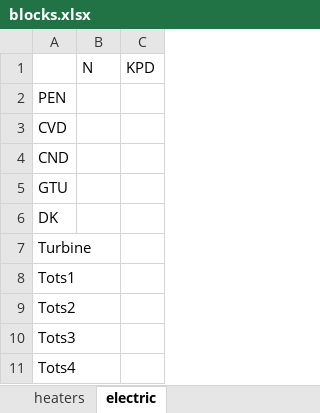
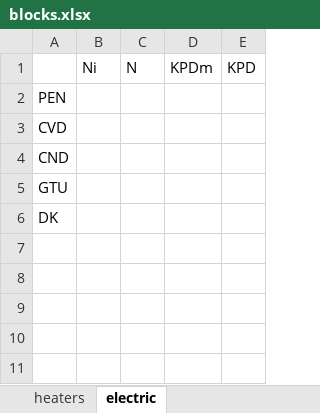
Before and after one commit to maksimovia/GZ, an Excel workbook: blocks.xlsx, sheet electric, drawn as a sheet; values as stored, in another font and other column widths than the file's, no borders; removed rows and columns are numbered as before the commit, all else as after; the diff names each change by its address in the sheet, - before the commit and + after, or states it on an @@ line.

```diff
--- a/blocks.xlsx (sheet electric)
+++ b/blocks.xlsx (sheet electric)
+column B, row 1: Ni
+column D, row 1: KPDm
-row 7: Turbine
-row 8: Tots1
-row 9: Tots2
-row 10: Tots3
-row 11: Tots4
```
Also changed, not shown: 3 other files.
